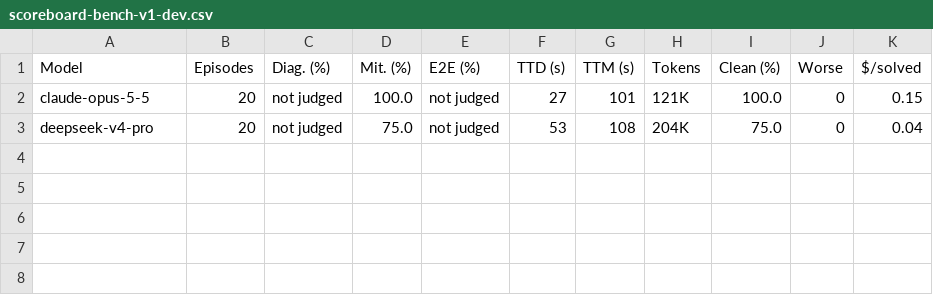
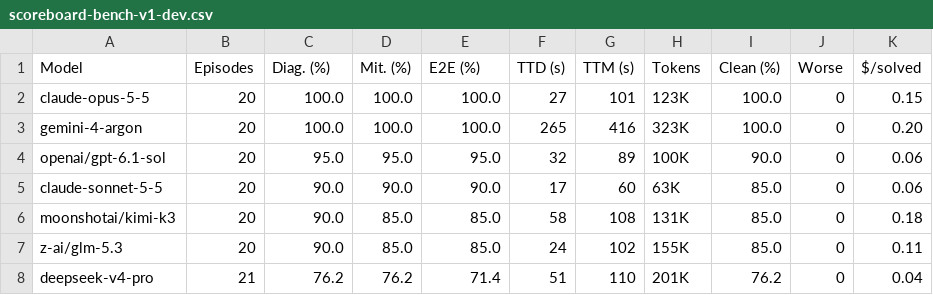
Before and after one commit to Nishandas10/infra-gym, a CSV file: bench/results/scoreboard-bench-v1-dev.csv, drawn as a sheet.

```diff
--- a/bench/results/scoreboard-bench-v1-dev.csv
+++ b/bench/results/scoreboard-bench-v1-dev.csv
@@ -1,3 +1,8 @@
 Model,Episodes,Diag. (%),Mit. (%),E2E (%),TTD (s),TTM (s),Tokens,Clean (%),Worse,$/solved
-claude-opus-5-5,20,not judged,100.0,not judged,27,101,121K,100.0,0,0.15
-deepseek-v4-pro,20,not judged,75.0,not judged,53,108,204K,75.0,0,0.04
+claude-opus-5-5,20,100.0,100.0,100.0,27,101,123K,100.0,0,0.15
+gemini-4-argon,20,100.0,100.0,100.0,265,416,323K,100.0,0,0.20
+openai/gpt-6.1-sol,20,95.0,95.0,95.0,32,89,100K,90.0,0,0.06
+claude-sonnet-5-5,20,90.0,90.0,90.0,17,60,63K,85.0,0,0.06
+moonshotai/kimi-k3,20,90.0,85.0,85.0,58,108,131K,85.0,0,0.18
+z-ai/glm-5.3,20,90.0,85.0,85.0,24,102,155K,85.0,0,0.11
+deepseek-v4-pro,21,76.2,76.2,71.4,51,110,201K,76.2,0,0.04
```
Also changed, not shown: bench/results/scoreboard-hard-v1.csv, 12 other files.
